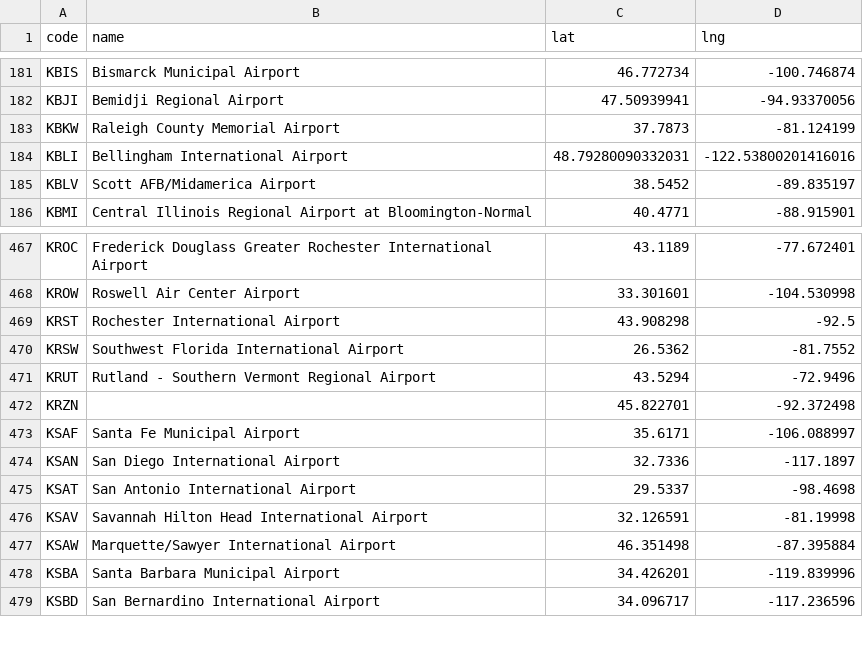
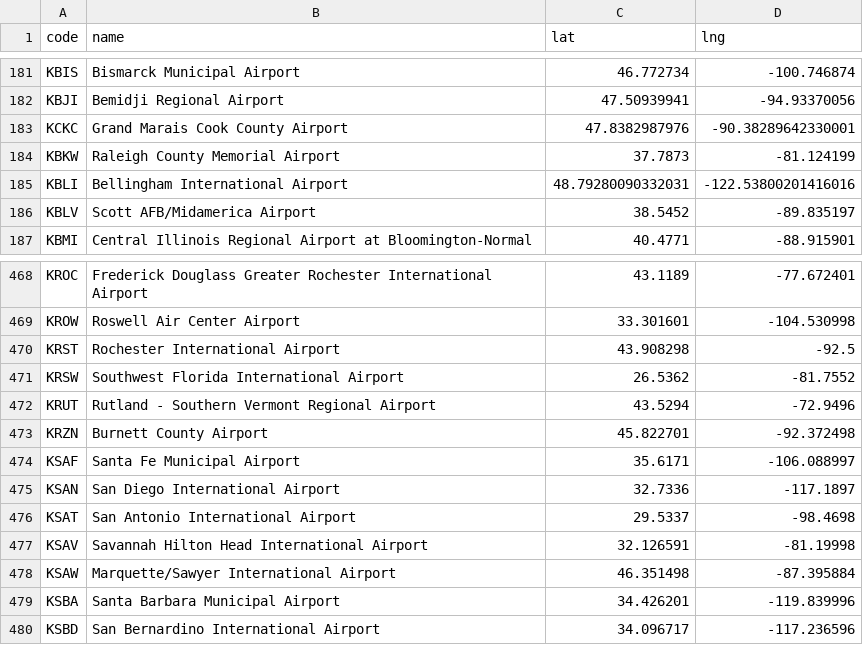
Before and after one commit to cpstrommen/strommen.github.io, a CSV file: assets/routes/airports.csv, drawn as a sheet; only a part is shown, gaps mark what is left out.

```diff
--- a/assets/routes/airports.csv
+++ b/assets/routes/airports.csv
@@ -182,2 +182,3 @@ KBIS,Bismarck Municipal Airport,46.772734,-100.746874
 KBJI,Bemidji Regional Airport,47.50939941,-94.93370056
+KCKC,Grand Marais Cook County Airport,47.8382987976,-90.38289642330001
 KBKW,Raleigh County Memorial Airport,37.7873,-81.124199
@@ -471,3 +472,3 @@ KRSW,Southwest Florida International Airport,26.5362,-81.7552
 KRUT,Rutland - Southern Vermont Regional Airport,43.5294,-72.9496
-KRZN,,45.822701,-92.372498
+KRZN,Burnett County Airport,45.822701,-92.372498
 KSAF,Santa Fe Municipal Airport,35.6171,-106.088997
```
Also changed, not shown: assets/routes/driving-trips.csv, 1 other file.
